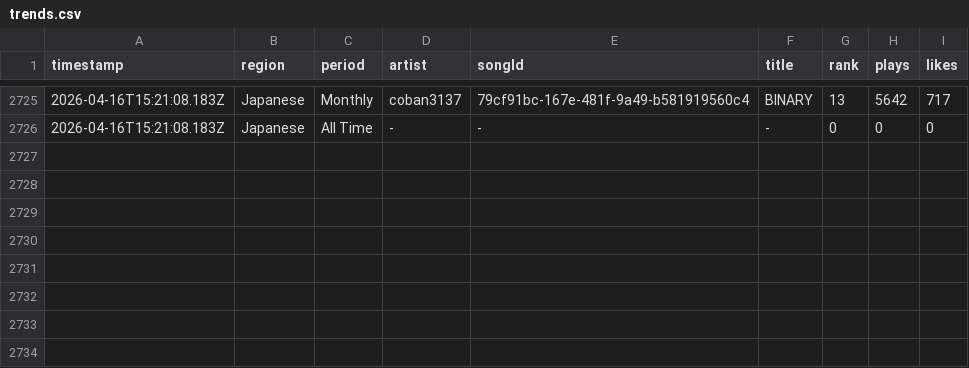
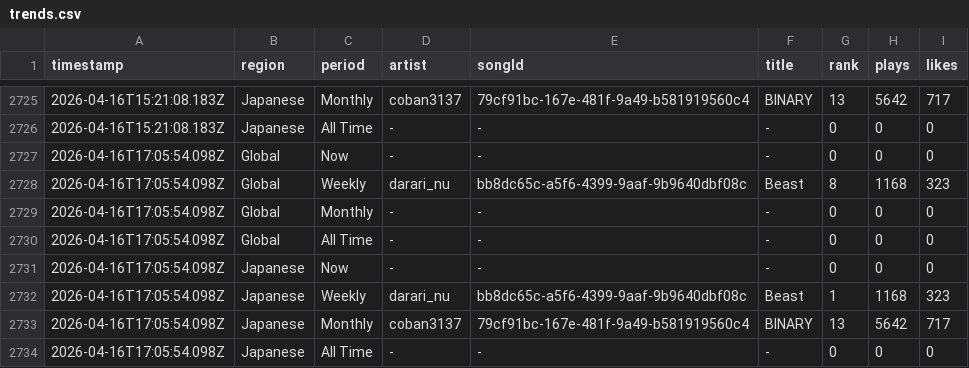
Before and after one commit to Darari-nu/suno-tracker, a CSV file: data/trends.csv, drawn as a sheet; only a part is shown, gaps mark what is left out.

```diff
--- a/data/trends.csv
+++ b/data/trends.csv
@@ -2726 +2726,9 @@ timestamp,region,period,artist,songId,title,rank,plays,likes
 2026-04-16T15:21:08.183Z,Japanese,All Time,-,-,-,0,0,0
+2026-04-16T17:05:54.098Z,Global,Now,-,-,-,0,0,0
+2026-04-16T17:05:54.098Z,Global,Weekly,darari_nu,bb8dc65c-a5f6-4399-9aaf-9b9640dbf08c,Beast,8,1168,323
+2026-04-16T17:05:54.098Z,Global,Monthly,-,-,-,0,0,0
+2026-04-16T17:05:54.098Z,Global,All Time,-,-,-,0,0,0
+2026-04-16T17:05:54.098Z,Japanese,Now,-,-,-,0,0,0
+2026-04-16T17:05:54.098Z,Japanese,Weekly,darari_nu,bb8dc65c-a5f6-4399-9aaf-9b9640dbf08c,Beast,1,1168,323
+2026-04-16T17:05:54.098Z,Japanese,Monthly,coban3137,79cf91bc-167e-481f-9a49-b581919560c4,BINARY,13,5642,717
+2026-04-16T17:05:54.098Z,Japanese,All Time,-,-,-,0,0,0
```
Also changed, not shown: data/followers.csv, 2 other files.
